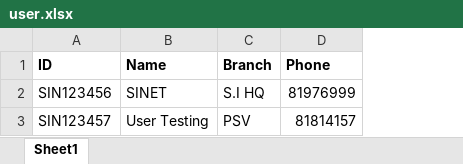
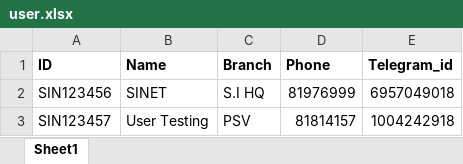
Before and after one commit to KhemSreynatt/test-qr-scanner, an Excel workbook: assets/user.xlsx, sheet Sheet1, drawn as a sheet; values as stored, in another font and other column widths than the file's, no borders; charts and pictures not drawn; the diff names each change by its address in the sheet, - before the commit and + after, or states it on an @@ line.

```diff
--- a/assets/user.xlsx (sheet Sheet1)
+++ b/assets/user.xlsx (sheet Sheet1)
+column E (Telegram_id), rows 2-3: 6957049018 | 1004242918
```
Also changed, not shown: 1 other file.
